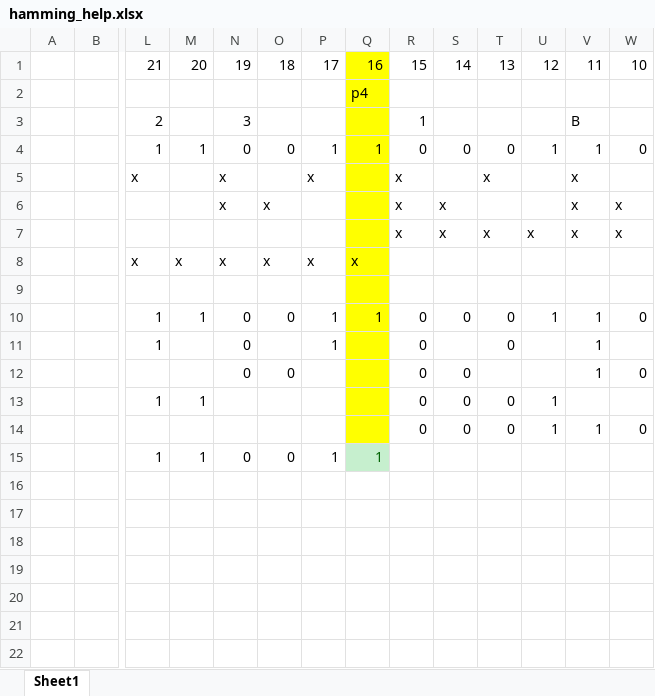
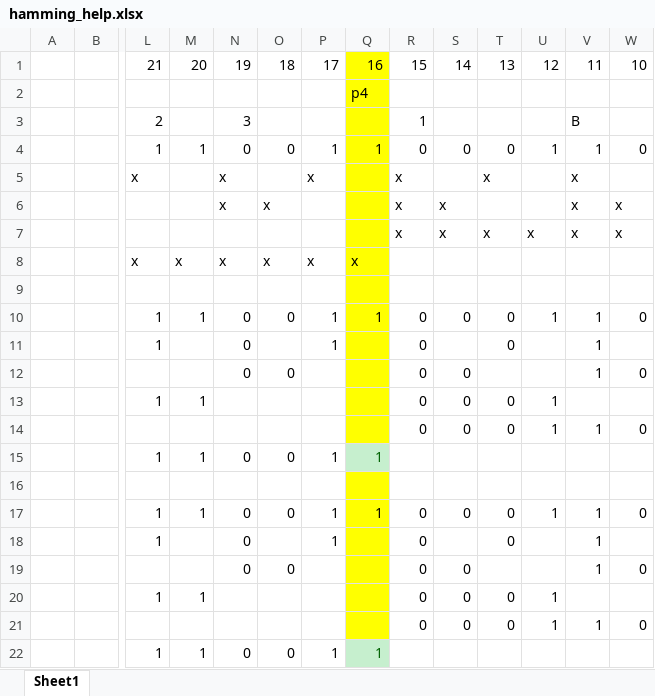
Before and after one commit to Newms226/HW6, an Excel workbook: hamming_help.xlsx, sheet Sheet1, drawn as a sheet; only a part is shown, gaps mark what is left out; values as stored, in another font and other column widths than the file's, no borders; rows hold the shown columns only; the diff names each change by its address in the sheet, - before the commit and + after, or states it on an @@ line.

```diff
--- a/hamming_help.xlsx (sheet Sheet1)
+++ b/hamming_help.xlsx (sheet Sheet1)
+row 16: (empty)
+row 17:  |  | 1 | 1 | 0 | 0 | 1 | 1 | 0 | 0 | 0 | 1 | 1 | 0
+row 18:  |  | 1 |  | 0 |  | 1 |  | 0 |  | 0 |  | 1
+row 19:  |  |  |  | 0 | 0 |  |  | 0 | 0 |  |  | 1 | 0
+row 20:  |  | 1 | 1 |  |  |  |  | 0 | 0 | 0 | 1
+row 21:  |  |  |  |  |  |  |  | 0 | 0 | 0 | 1 | 1 | 0
+row 22:  |  | 1 | 1 | 0 | 0 | 1 | 1
```
Also changed, not shown: 1 other file.
